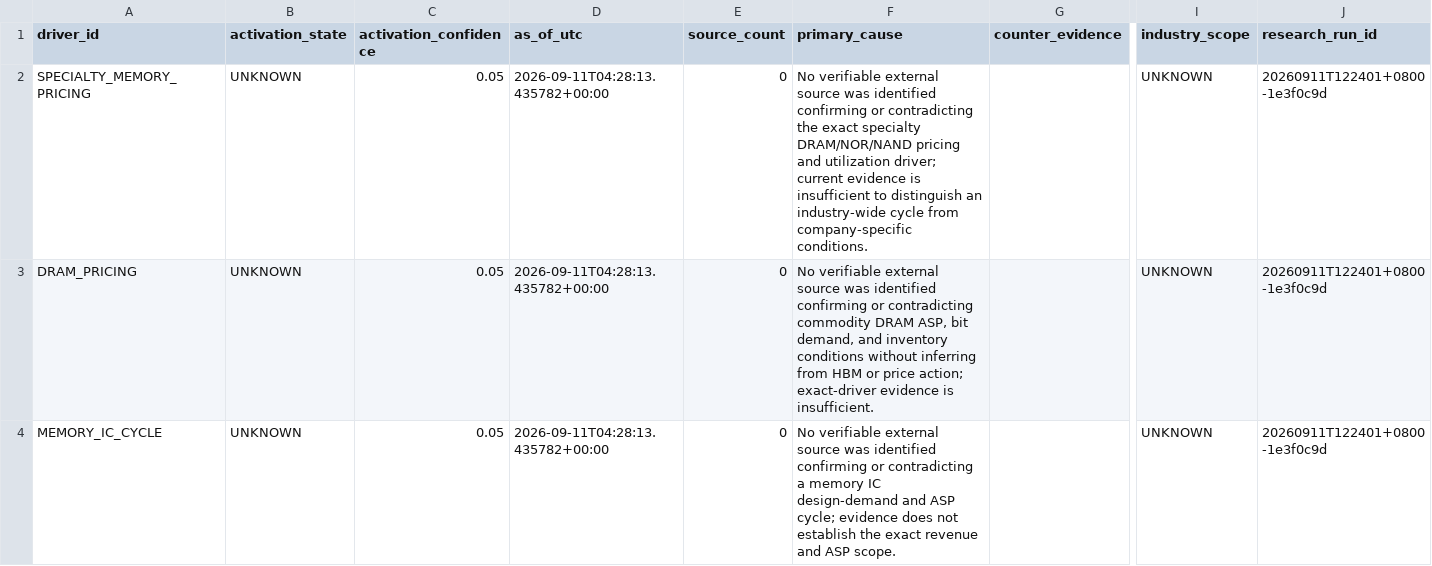
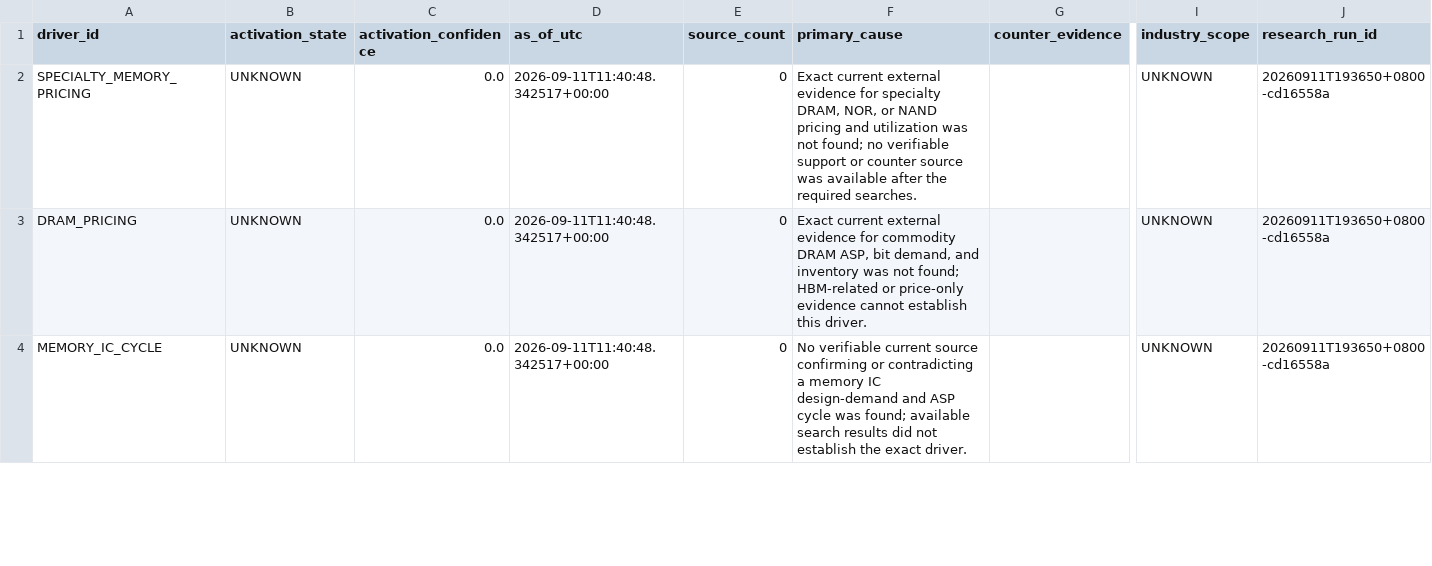
Before and after one commit to pa45251/alpha-hunter-v2, a CSV file: output/driver_activation_v3.csv, drawn as a sheet; only a part is shown, gaps mark what is left out; the diff covers the shown part only; the diff names each change by its address in the sheet, - before the commit and + after, or states it on an @@ line.

```diff
--- a/output/driver_activation_v3.csv
+++ b/output/driver_activation_v3.csv
-C2:C4 (activation_confidence): 0.05
+C2:C4 (activation_confidence): 0.0
-D2:D4 (as_of_utc): 2026-09-11T04:28:13.435782+00:00
+D2:D4 (as_of_utc): 2026-09-11T11:40:48.342517+00:00
-F2 (primary_cause): No verifiable external source was identified confirming or contradicting the exact specialty DRAM/NOR/NAND pricing and utilization driver; current evidence is insufficient to distinguish an industry-wide cycle from company-specific conditions.
+F2 (primary_cause): Exact current external evidence for specialty DRAM, NOR, or NAND pricing and utilization was not found; no verifiable support or counter source was available after the required searches.
-J2:J4 (research_run_id): 20260911T122401+0800-1e3f0c9d
+J2:J4 (research_run_id): 20260911T193650+0800-cd16558a
-F3 (primary_cause): No verifiable external source was identified confirming or contradicting commodity DRAM ASP, bit demand, and inventory conditions without inferring from HBM or price action; exact-driver evidence is insufficient.
+F3 (primary_cause): Exact current external evidence for commodity DRAM ASP, bit demand, and inventory was not found; HBM-related or price-only evidence cannot establish this driver.
-F4 (primary_cause): No verifiable external source was identified confirming or contradicting a memory IC design-demand and ASP cycle; evidence does not establish the exact revenue and ASP scope.
+F4 (primary_cause): No verifiable current source confirming or contradicting a memory IC design-demand and ASP cycle was found; available search results did not establish the exact driver.
```
Also changed, not shown: 12 edited cells elsewhere in this file, output/decision_board.csv, output/decision_history.csv, 7 other files.
